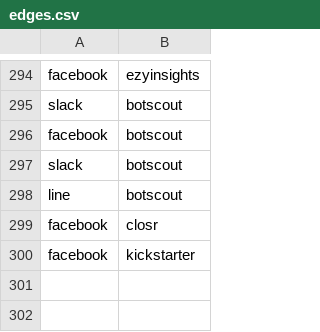
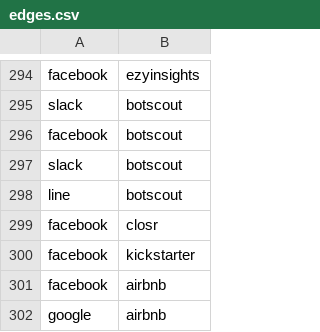
Before and after one commit to adriens/my-cloud-connections, a CSV file: edges.csv, drawn as a sheet; only a part is shown, gaps mark what is left out; the diff names each change by its address in the sheet, - before the commit and + after, or states it on an @@ line.

Commit message:
Added airbnb

```diff
--- a/edges.csv
+++ b/edges.csv
+row 301: facebook | airbnb
+row 302: google | airbnb
```
